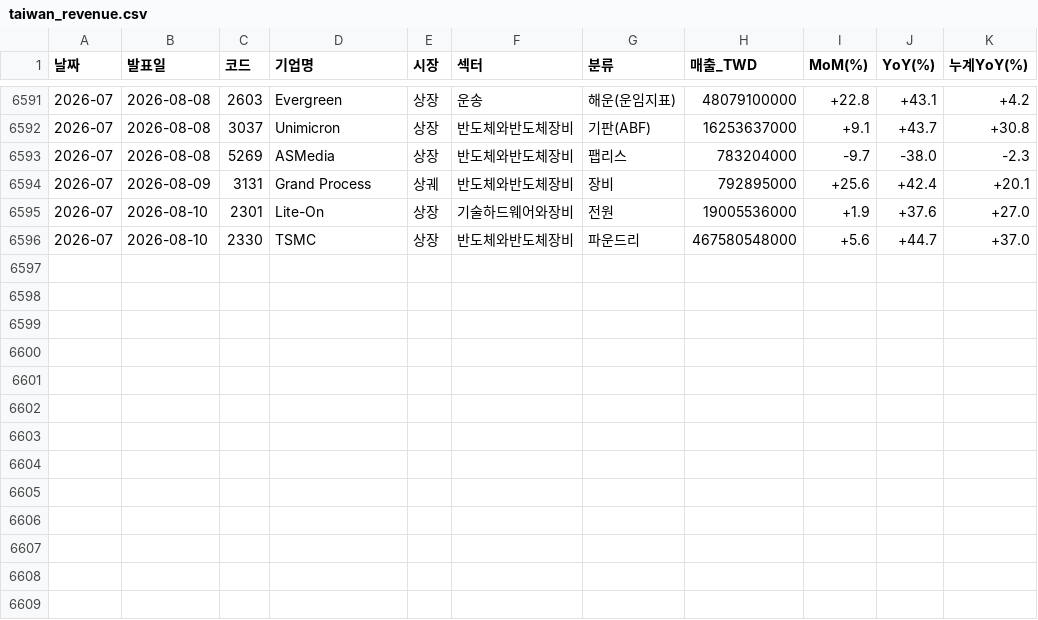
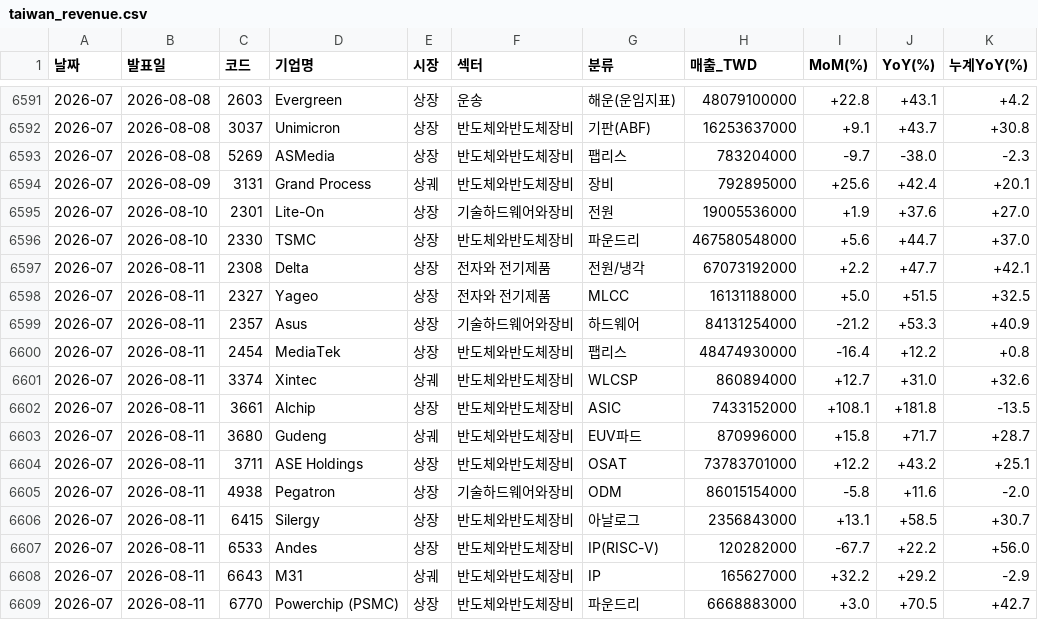
Before and after one commit to sisyphe10/Antigravity_Market_Dashboard, a CSV file: taiwan_revenue.csv, drawn as a sheet; only a part is shown, gaps mark what is left out.

```diff
--- a/taiwan_revenue.csv
+++ b/taiwan_revenue.csv
@@ -6596 +6596,14 @@
 2026-07,2026-08-10,2330,TSMC,상장,반도체와반도체장비,파운드리,467580548000,+5.6,+44.7,+37.0
+2026-07,2026-08-11,2308,Delta,상장,전자와 전기제품,전원/냉각,67073192000,+2.2,+47.7,+42.1
+2026-07,2026-08-11,2327,Yageo,상장,전자와 전기제품,MLCC,16131188000,+5.0,+51.5,+32.5
+2026-07,2026-08-11,2357,Asus,상장,기술하드웨어와장비,하드웨어,84131254000,-21.2,+53.3,+40.9
+2026-07,2026-08-11,2454,MediaTek,상장,반도체와반도체장비,팹리스,48474930000,-16.4,+12.2,+0.8
+2026-07,2026-08-11,3374,Xintec,상궤,반도체와반도체장비,WLCSP,860894000,+12.7,+31.0,+32.6
+2026-07,2026-08-11,3661,Alchip,상장,반도체와반도체장비,ASIC,7433152000,+108.1,+181.8,-13.5
+2026-07,2026-08-11,3680,Gudeng,상궤,반도체와반도체장비,EUV파드,870996000,+15.8,+71.7,+28.7
+2026-07,2026-08-11,3711,ASE Holdings,상장,반도체와반도체장비,OSAT,73783701000,+12.2,+43.2,+25.1
+2026-07,2026-08-11,4938,Pegatron,상장,기술하드웨어와장비,ODM,86015154000,-5.8,+11.6,-2.0
+2026-07,2026-08-11,6415,Silergy,상장,반도체와반도체장비,아날로그,2356843000,+13.1,+58.5,+30.7
+2026-07,2026-08-11,6533,Andes,상장,반도체와반도체장비,IP(RISC-V),120282000,-67.7,+22.2,+56.0
+2026-07,2026-08-11,6643,M31,상궤,반도체와반도체장비,IP,165627000,+32.2,+29.2,-2.9
+2026-07,2026-08-11,6770,Powerchip (PSMC),상장,반도체와반도체장비,파운드리,6668883000,+3.0,+70.5,+42.7
```
Also changed, not shown: 1 other file.
